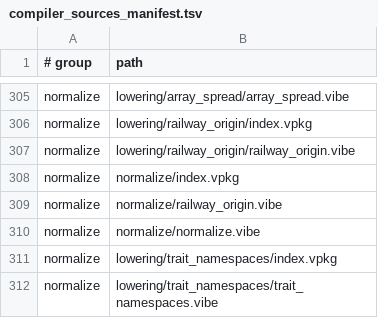
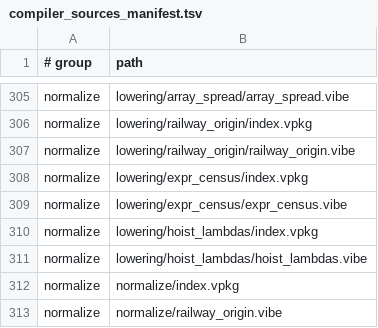
Before and after one commit to mizchi/vibe-lang, a TSV file: lib/@vibe/compiler/compiler_sources_manifest.tsv, drawn as a sheet; only a part is shown, gaps mark what is left out; the shorter side is filled out with more unchanged rows; the diff names each change by its address in the sheet, - before the commit and + after, or states it on an @@ line.

```diff
--- a/lib/@vibe/compiler/compiler_sources_manifest.tsv
+++ b/lib/@vibe/compiler/compiler_sources_manifest.tsv
+row 308: normalize | lowering/expr_census/index.vpkg
+row 309: normalize | lowering/expr_census/expr_census.vibe
+row 310: normalize | lowering/hoist_lambdas/index.vpkg
+row 311: normalize | lowering/hoist_lambdas/hoist_lambdas.vibe
```
Also changed, not shown: 9 other files.
